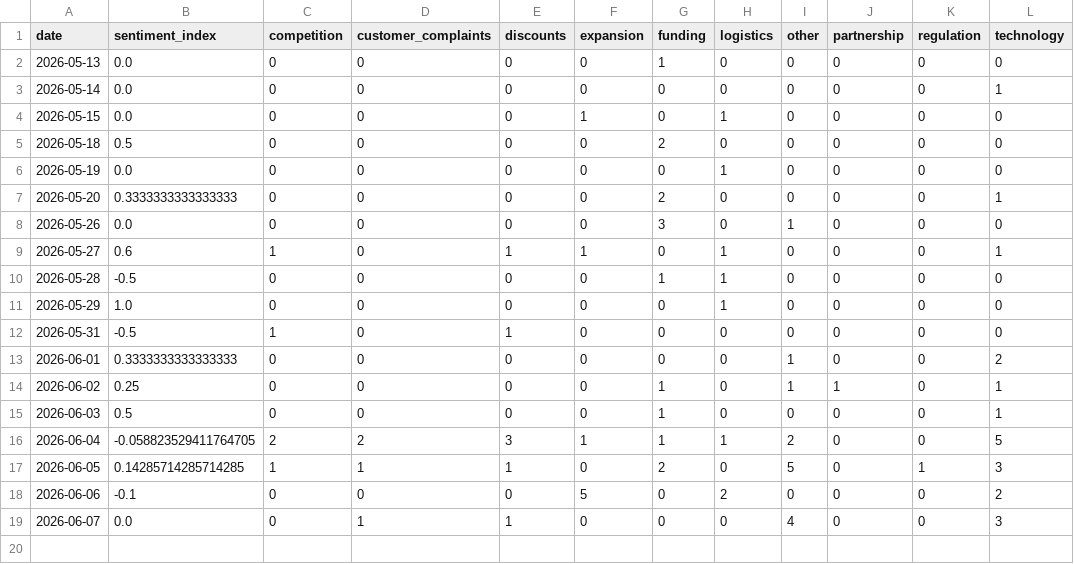
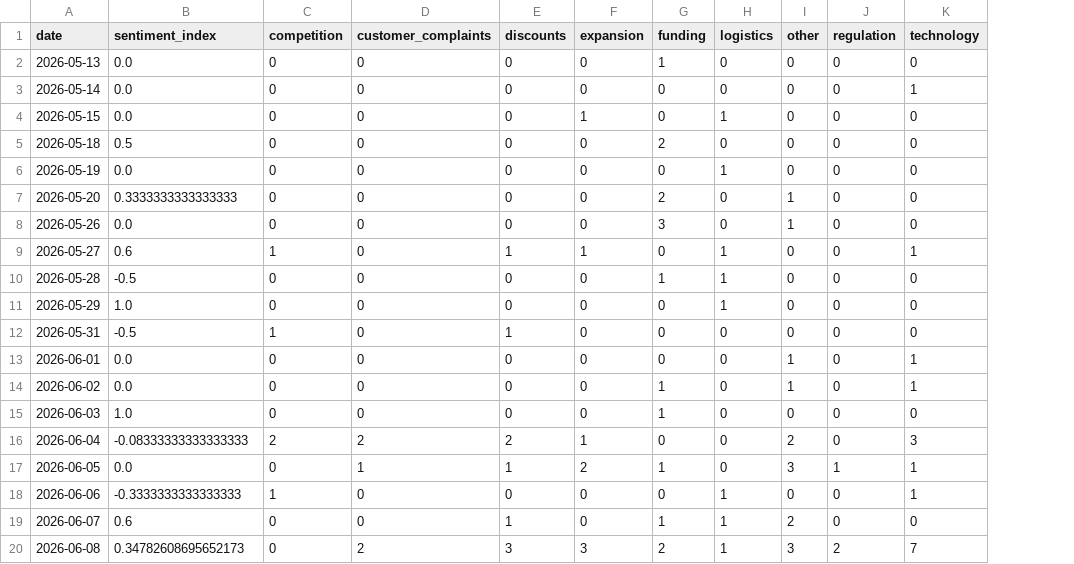
Before and after one commit to 2310Gayatri/AI-Ecommerce-Trend-Forecaster, a CSV file: data/processed/daily_market_metrics.csv, drawn as a sheet; removed rows and columns are numbered as before the commit, all else as after; the diff names each change by its address in the sheet, - before the commit and + after, or states it on an @@ line.

```diff
--- a/data/processed/daily_market_metrics.csv
+++ b/data/processed/daily_market_metrics.csv
-column J (partnership), rows 2-19: 0 | 0 | 0 | 0 | 0 | 0 | 0 | 0 | 0 | 0 | 0 | 0 | 1 | 0 | 0 | 0 | 0 | 0
-I7 (other): 0
+I7 (other): 1
-K7 (technology): 1
+K7 (technology): 0
-B13 (sentiment_index): 0.3333333333333333
+B13 (sentiment_index): 0.0
-K13 (technology): 2
+K13 (technology): 1
-B14 (sentiment_index): 0.25
+B14 (sentiment_index): 0.0
-B15 (sentiment_index): 0.5
+B15 (sentiment_index): 1.0
-K15 (technology): 1
+K15 (technology): 0
-B16 (sentiment_index): -0.058823529411764705
+B16 (sentiment_index): -0.08333333333333333
-E16 (discounts): 3
+E16 (discounts): 2
-G16 (funding): 1
+G16 (funding): 0
-H16 (logistics): 1
+H16 (logistics): 0
-K16 (technology): 5
+K16 (technology): 3
-B17 (sentiment_index): 0.14285714285714285
+B17 (sentiment_index): 0.0
-C17 (competition): 1
+C17 (competition): 0
-F17 (expansion): 0
+F17 (expansion): 2
-G17 (funding): 2
+G17 (funding): 1
-I17 (other): 5
+I17 (other): 3
-K17 (technology): 3
+K17 (technology): 1
-B18 (sentiment_index): -0.1
+B18 (sentiment_index): -0.3333333333333333
-C18 (competition): 0
+C18 (competition): 1
-F18 (expansion): 5
+F18 (expansion): 0
-H18 (logistics): 2
+H18 (logistics): 1
-K18 (technology): 2
+K18 (technology): 1
-B19 (sentiment_index): 0.0
+B19 (sentiment_index): 0.6
-D19 (customer_complaints): 1
+D19 (customer_complaints): 0
-G19 (funding): 0
+G19 (funding): 1
-H19 (logistics): 0
+H19 (logistics): 1
-I19 (other): 4
+I19 (other): 2
-K19 (technology): 3
+K19 (technology): 0
+row 20: 2026-06-08 | 0.34782608695652173 | 0 | 2 | 3 | 3 | 2 | 1 | 3 | 2 | 7
```
Also changed, not shown: data/processed/brand_daily_metrics.csv, data/processed/market_forecast_history.csv, 1 other file.
